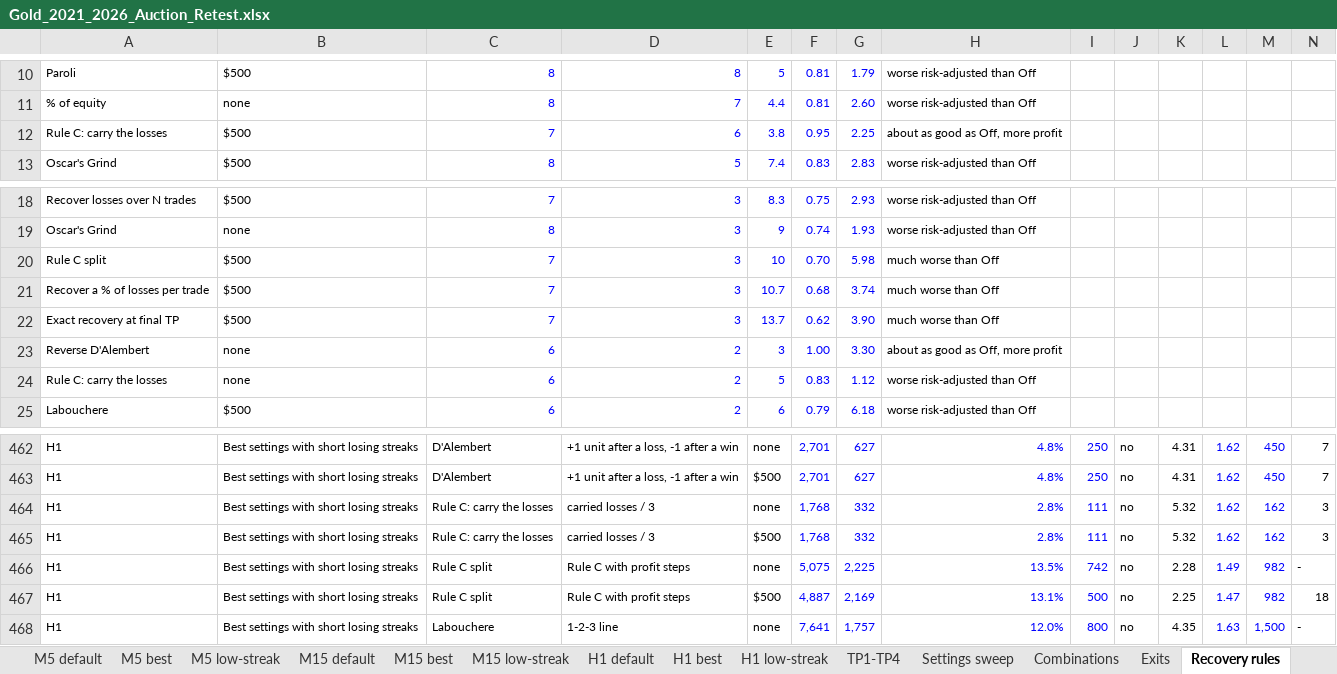
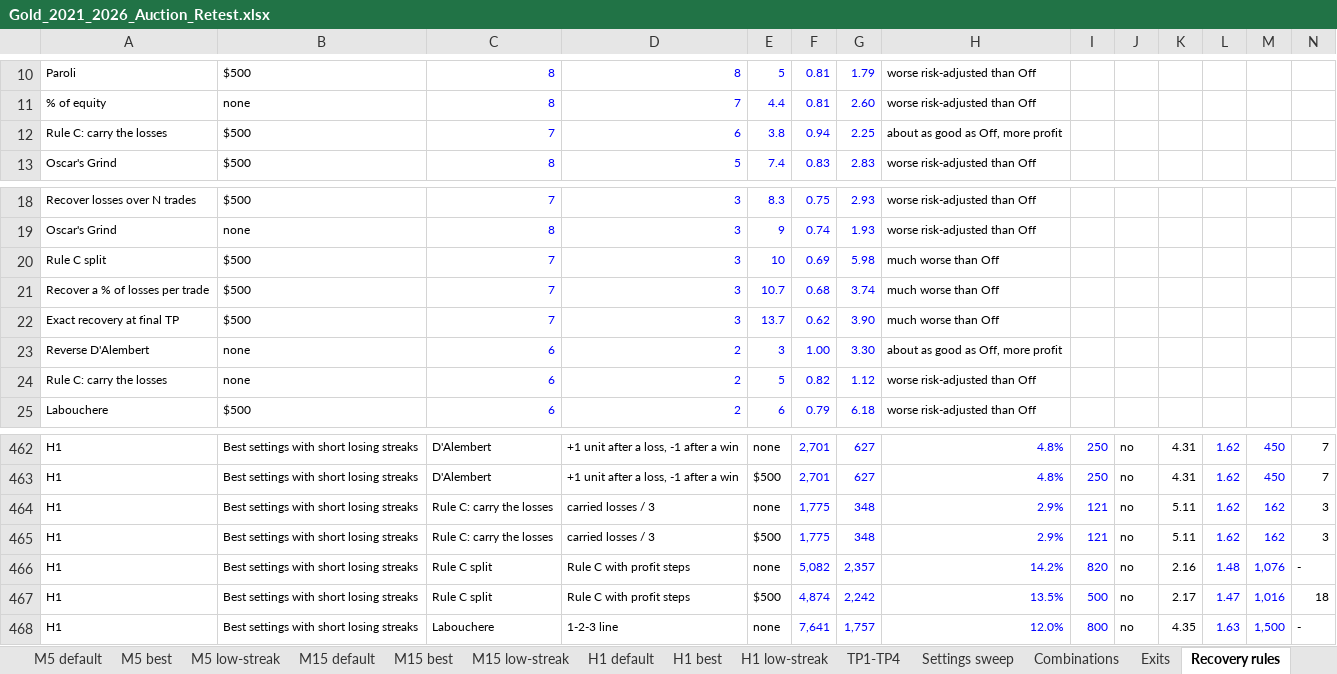
Before and after one commit to CoderEnthraX/Bank-Loan-Report, an Excel workbook: Research/deliverables/Gold_2021_2026_Auction_Retest.xlsx, sheet Recovery rules, drawn as a sheet; only a part is shown, gaps mark what is left out; values as stored, in another font and other column widths than the file's, no borders; the diff covers the shown part only; the diff names each change by its address in the sheet, - before the commit and + after, or states it on an @@ line.

```diff
--- a/Research/deliverables/Gold_2021_2026_Auction_Retest.xlsx (sheet Recovery rules)
+++ b/Research/deliverables/Gold_2021_2026_Auction_Retest.xlsx (sheet Recovery rules)
-F12: 0.95
+F12: 0.94
-F20: 0.70
+F20: 0.69
-F24: 0.83
+F24: 0.82
-F464:F465: 1,768
+F464:F465: 1,775
-G464:G465: 332
+G464:G465: 348
-H464:H465: 2.8%
+H464:H465: 2.9%
-I464:I465: 111
+I464:I465: 121
-K464:K465: 5.32
+K464:K465: 5.11
-F466: 5,075
+F466: 5,082
-G466: 2,225
+G466: 2,357
-H466: 13.5%
+H466: 14.2%
-I466: 742
+I466: 820
-K466: 2.28
+K466: 2.16
-L466: 1.49
+L466: 1.48
-M466: 982
+M466: 1,076
-F467: 4,887
+F467: 4,874
-G467: 2,169
+G467: 2,242
-H467: 13.1%
+H467: 13.5%
-K467: 2.25
+K467: 2.17
-M467: 982
+M467: 1,016
```
Also changed, not shown: 21 edited cells elsewhere in this sheet, sheet Read me, sheet Best settings, other sheet tabs, 21 other files.
